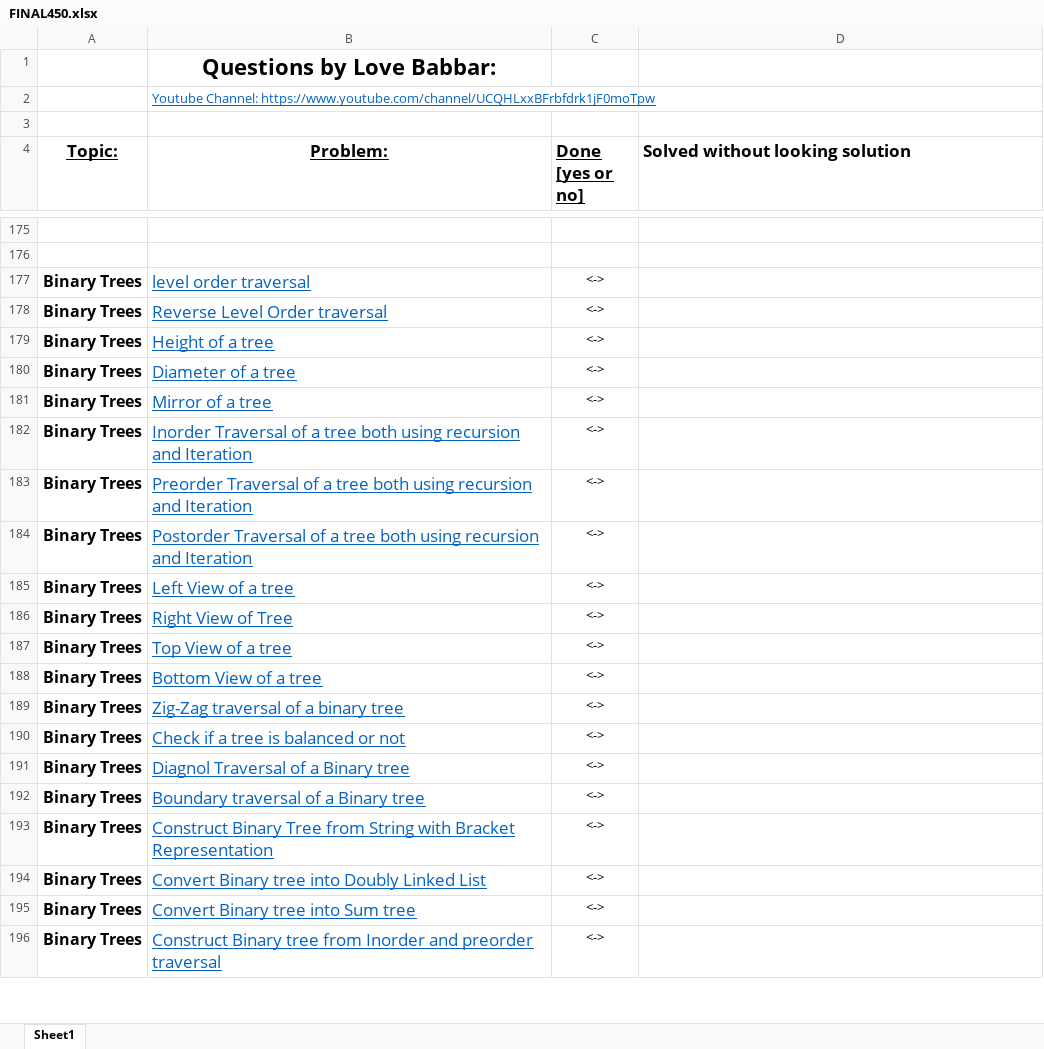
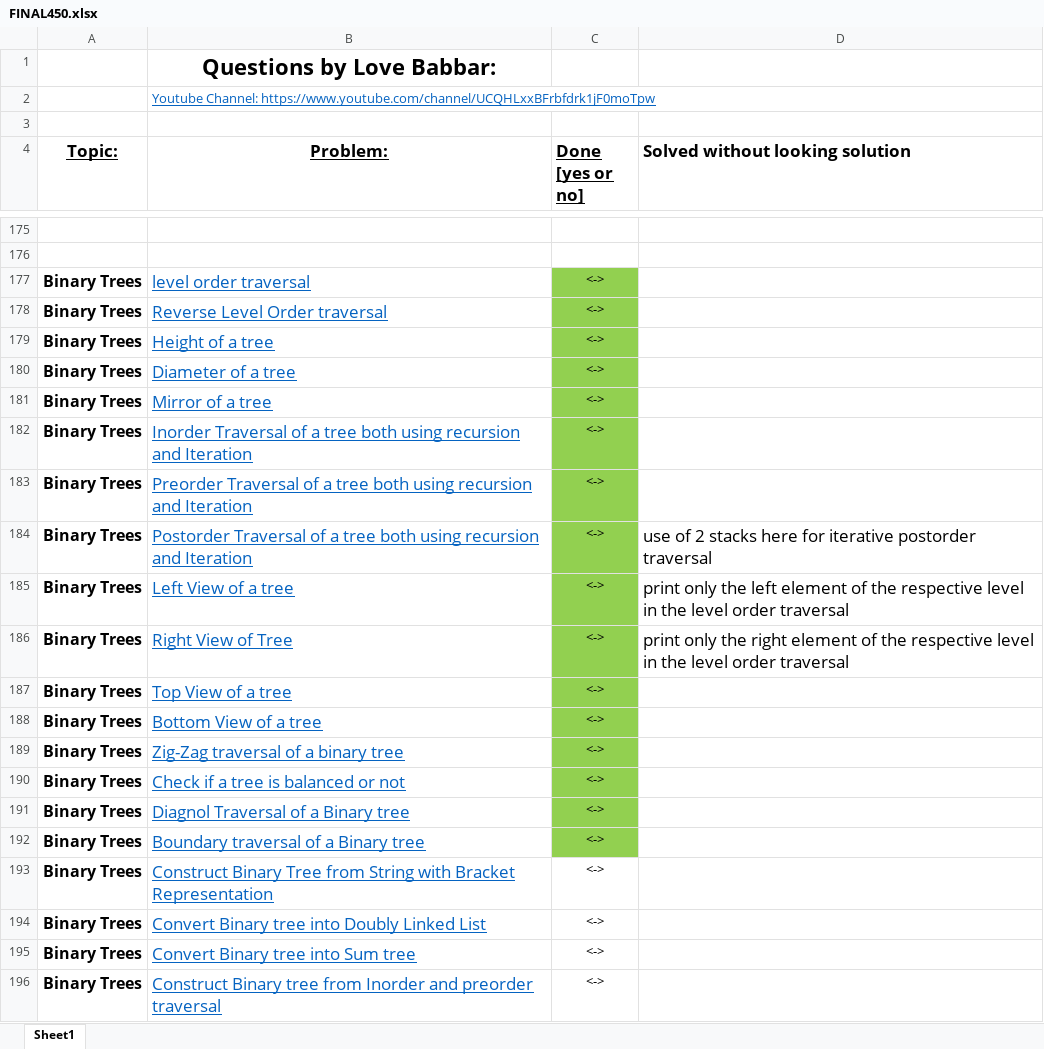
Before and after one commit to omkarharade/Competitive-Programming, an Excel workbook: Programming and Concepts/DSA 450/FINAL450.xlsx, sheet Sheet1, drawn as a sheet; only a part is shown, gaps mark what is left out; values as stored, in another font and other column widths than the file's, no borders; the diff covers the shown part only; the diff names each change by its address in the sheet, - before the commit and + after, or states it on an @@ line.

```diff
--- a/Programming and Concepts/DSA 450/FINAL450.xlsx (sheet Sheet1)
+++ b/Programming and Concepts/DSA 450/FINAL450.xlsx (sheet Sheet1)
-C177:C192 fill: none
+C177:C192 fill: #92D050
-D184 (Solved without looking solution): (empty)
+D184 (Solved without looking solution): use of 2 stacks here for iterative postorder traversal
-D185 (Solved without looking solution): (empty)
+D185 (Solved without looking solution): print only the left element of the respective level in the level order traversal
-D186 (Solved without looking solution): (empty)
+D186 (Solved without looking solution): print only the right element of the respective level in the level order traversal
```
Also changed, not shown: 2 edited cells and cell formats elsewhere in this sheet, 34 other files.
